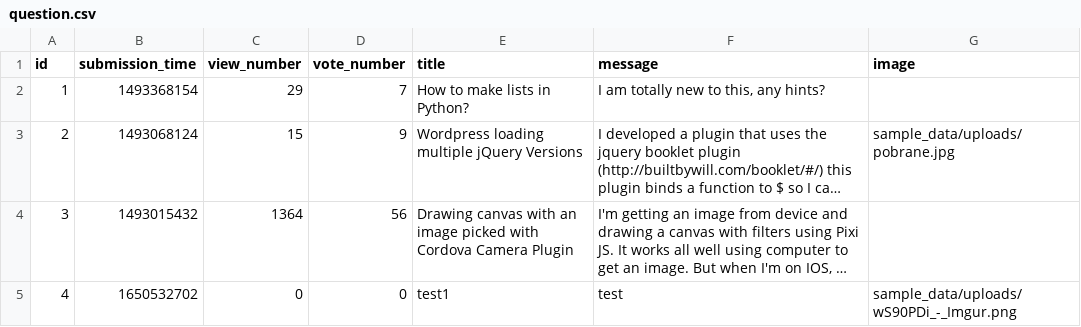
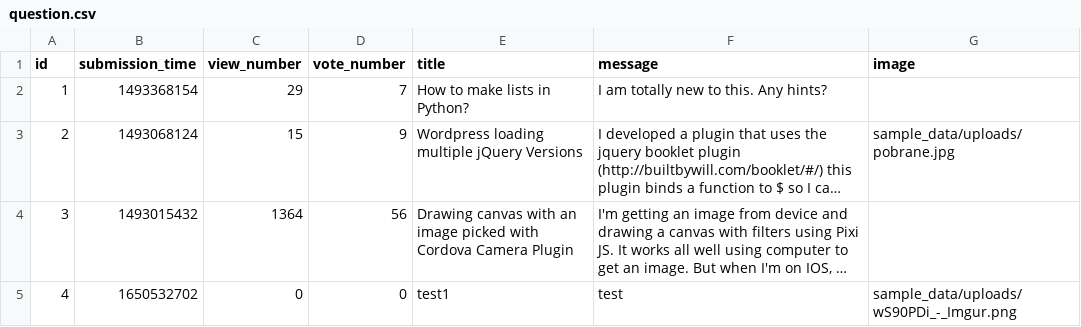
Before and after one commit to szopszop/AskMate_Forum, a CSV file: sample_data/question.csv, drawn as a sheet; long unchanged cells end in …; the diff names each change by its address in the sheet, - before the commit and + after, or states it on an @@ line.

Commit message:
Refactor: new routes to send image, new functions create answer and question added and update/add image fixed

```diff
--- a/sample_data/question.csv
+++ b/sample_data/question.csv
-F2 (message): I am totally new to this, any hints?
+F2 (message): I am totally new to this. Any hints?
```
Also changed, not shown: sample_data/answer.csv, 8 other files.
